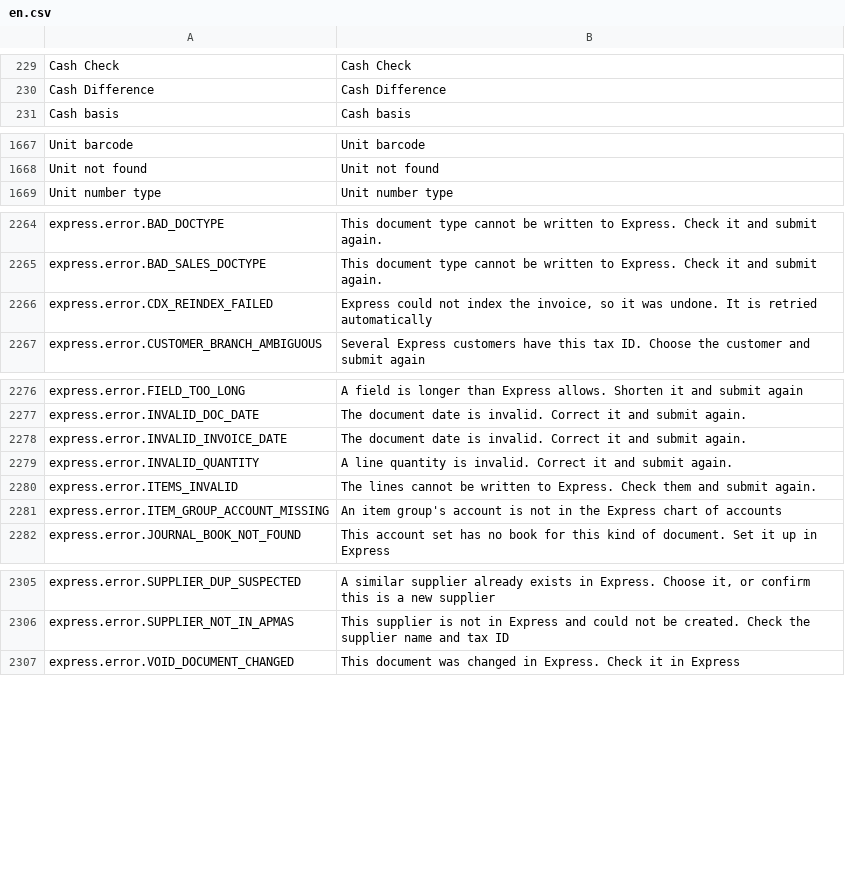
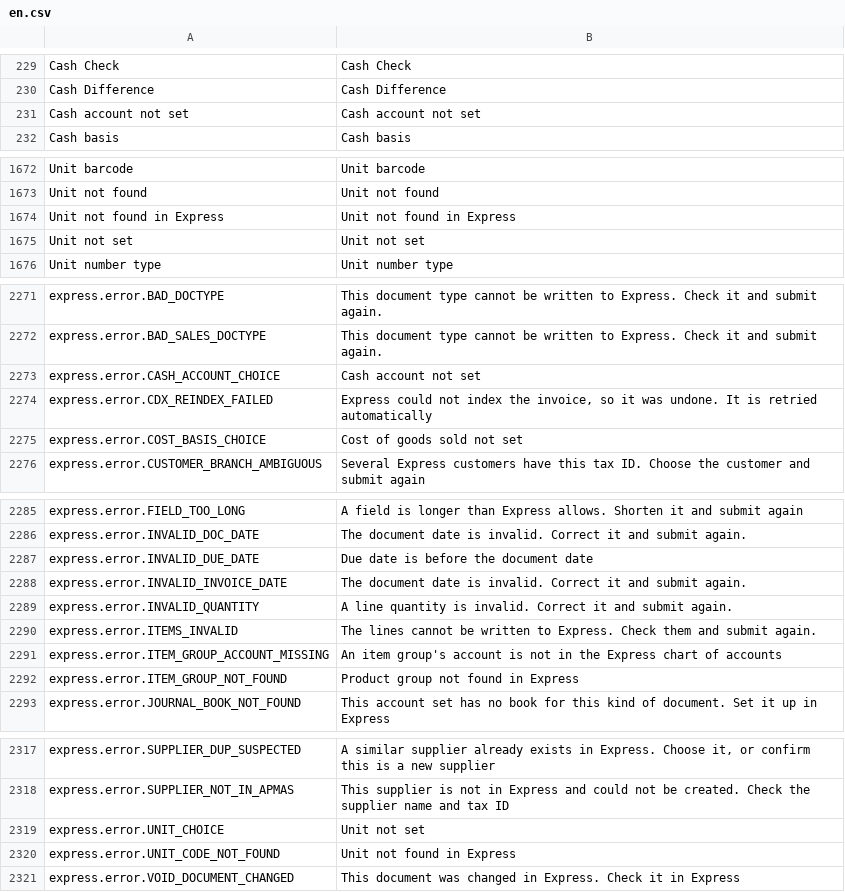
Before and after one commit to skin306152-star/pearnly, a CSV file: apps/pearnly_erp_portal/pearnly_erp_portal/translations/en.csv, drawn as a sheet; only a part is shown, gaps mark what is left out; the diff covers the shown part only; the diff names each change by its address in the sheet, - before the commit and + after, or states it on an @@ line.

```diff
--- a/apps/pearnly_erp_portal/pearnly_erp_portal/translations/en.csv
+++ b/apps/pearnly_erp_portal/pearnly_erp_portal/translations/en.csv
+row 231: Cash account not set | Cash account not set
+row 1674: Unit not found in Express | Unit not found in Express
+row 1675: Unit not set | Unit not set
+row 2273: express.error.CASH_ACCOUNT_CHOICE | Cash account not set
+row 2275: express.error.COST_BASIS_CHOICE | Cost of goods sold not set
+row 2287: express.error.INVALID_DUE_DATE | Due date is before the document date
+row 2292: express.error.ITEM_GROUP_NOT_FOUND | Product group not found in Express
+row 2319: express.error.UNIT_CHOICE | Unit not set
+row 2320: express.error.UNIT_CODE_NOT_FOUND | Unit not found in Express
```
Also changed, not shown: 5 added rows elsewhere in this file, apps/pearnly_erp_portal/pearnly_erp_portal/i18n/messages.tsv, apps/pearnly_erp_portal/pearnly_erp_portal/translations/ja.csv, 39 other files.
